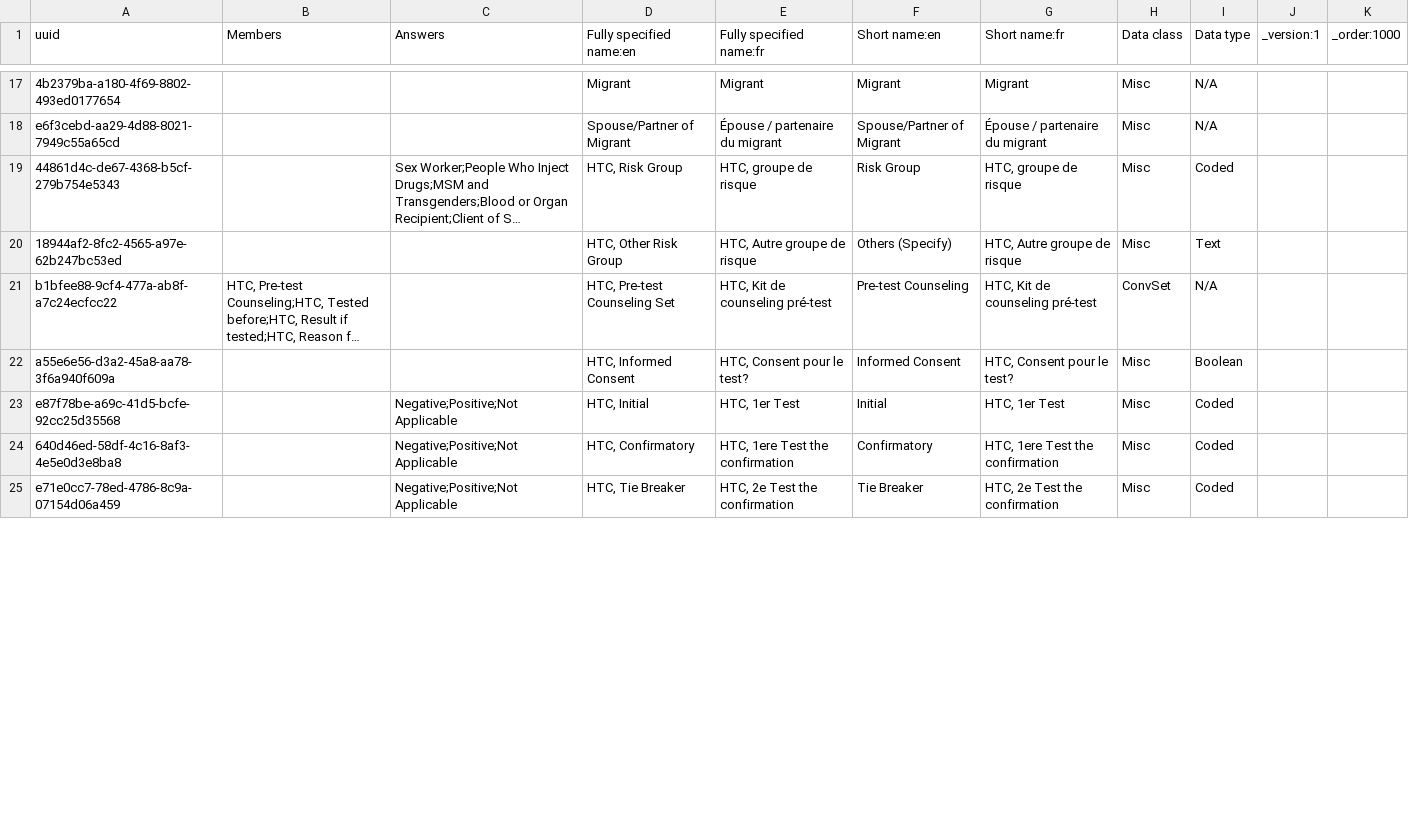
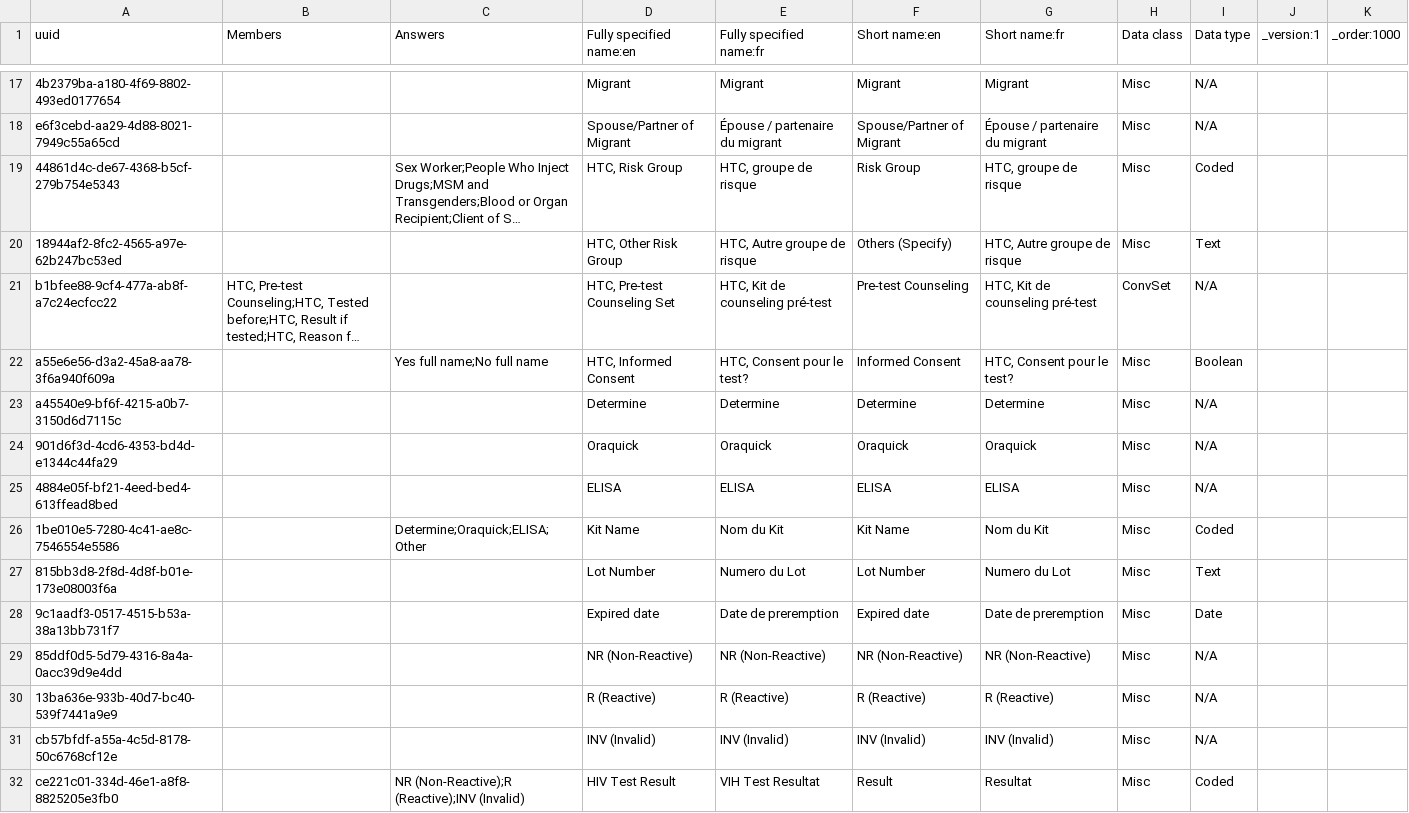
Before and after one commit to jembi/cameroon-bahmni-metadata, a CSV file: configuration/concepts/1000_hiv_testing_and_counseling_intake_form.csv, drawn as a sheet; only a part is shown, gaps mark what is left out; long unchanged cells end in …; removed rows and columns are numbered as before the commit, all else as after; the diff covers the shown part only; the diff names each change by its address in the sheet, - before the commit and + after, or states it on an @@ line.

Commit message:
COM-472 Update hiv testing and counseling form
Update Hiv test section.

```diff
--- a/configuration/concepts/1000_hiv_testing_and_counseling_intake_form.csv
+++ b/configuration/concepts/1000_hiv_testing_and_counseling_intake_form.csv
-C22 (Answers): (empty)
+C22 (Answers): Yes full name;No full name
-row 23: e87f78be-a69c-41d5-bcfe-92cc25d35568 |  | Negative;Positive;Not Applicable | HTC, Initial | HTC, 1er Test | Initial | HTC, 1er Test | Misc | Coded
-row 24: 640d46ed-58df-4c16-8af3-4e5e0d3e8ba8 |  | Negative;Positive;Not Applicable | HTC, Confirmatory | HTC, 1ere Test the confirmation | Confirmatory | HTC, 1ere Test the confirmation | Misc | Coded
-row 25: e71e0cc7-78ed-4786-8c9a-07154d06a459 |  | Negative;Positive;Not Applicable | HTC, Tie Breaker | HTC, 2e Test the confirmation | Tie Breaker | HTC, 2e Test the confirmation | Misc | Coded
+row 23: a45540e9-bf6f-4215-a0b7-3150d6d7115c |  |  | Determine | Determine | Determine | Determine | Misc | N/A
+row 24: 901d6f3d-4cd6-4353-bd4d-e1344c44fa29 |  |  | Oraquick | Oraquick | Oraquick | Oraquick | Misc | N/A
+row 25: 4884e05f-bf21-4eed-bed4-613ffead8bed |  |  | ELISA | ELISA | ELISA | ELISA | Misc | N/A
+row 26: 1be010e5-7280-4c41-ae8c-7546554e5586 |  | Determine;Oraquick;ELISA;Other | Kit Name | Nom du Kit | Kit Name | Nom du Kit | Misc | Coded
+row 27: 815bb3d8-2f8d-4d8f-b01e-173e08003f6a |  |  | Lot Number | Numero du Lot | Lot Number | Numero du Lot | Misc | Text
+row 28: 9c1aadf3-0517-4515-b53a-38a13bb731f7 |  |  | Expired date | Date de preremption | Expired date | Date de preremption | Misc | Date
+row 29: 85ddf0d5-5d79-4316-8a4a-0acc39d9e4dd |  |  | NR (Non-Reactive) | NR (Non-Reactive) | NR (Non-Reactive) | NR (Non-Reactive) | Misc | N/A
+row 30: 13ba636e-933b-40d7-bc40-539f7441a9e9 |  |  | R (Reactive) | R (Reactive) | R (Reactive) | R (Reactive) | Misc | N/A
+row 31: cb57bfdf-a55a-4c5d-8178-50c6768cf12e |  |  | INV (Invalid) | INV (Invalid) | INV (Invalid) | INV (Invalid) | Misc | N/A
+row 32: ce221c01-334d-46e1-a8f8-8825205e3fb0 |  | NR (Non-Reactive);R (Reactive);INV (Invalid) | HIV Test Result | VIH Test Resultat | Result | Resultat | Misc | Coded
```
Also changed, not shown: 8 added rows, 1 moved row and 1 edited cell elsewhere in this file.
